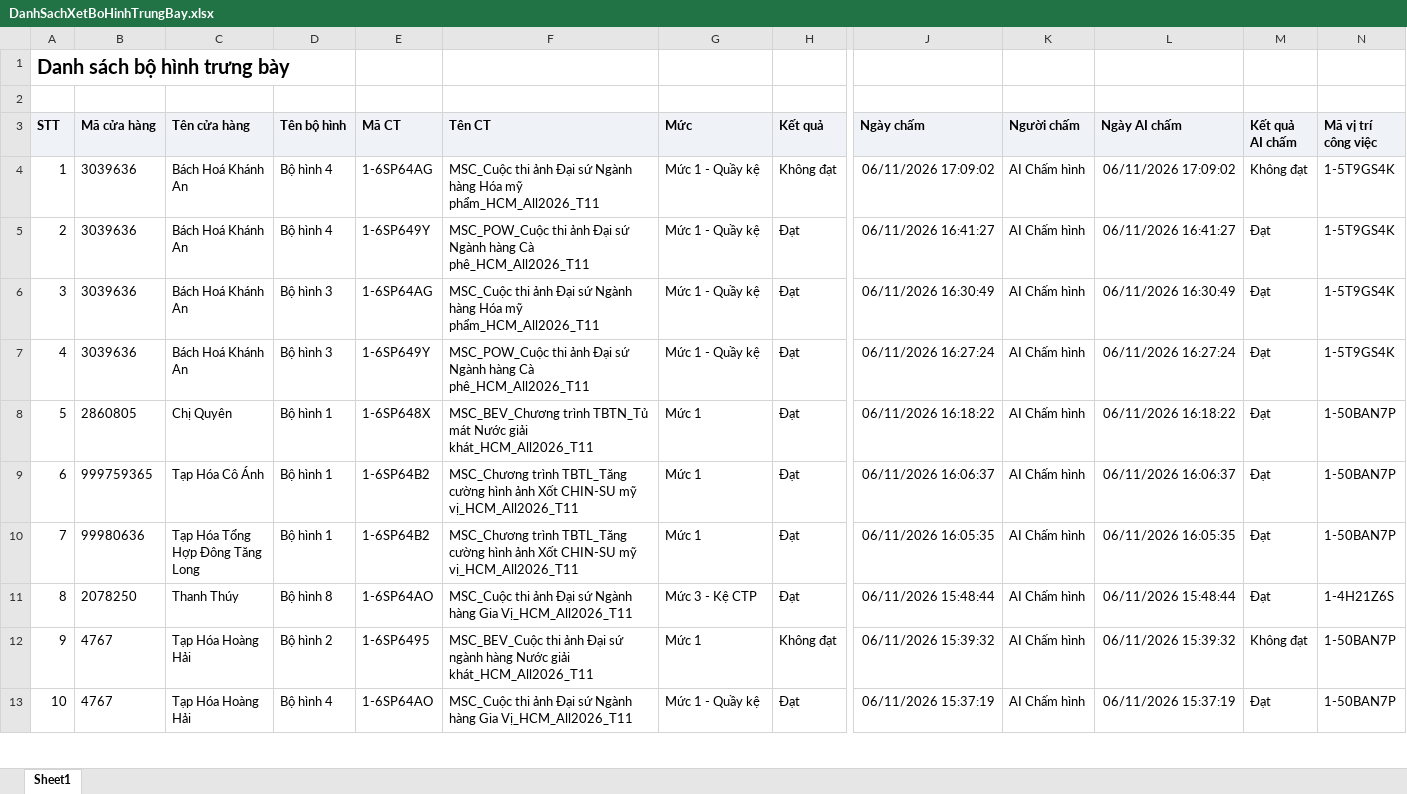
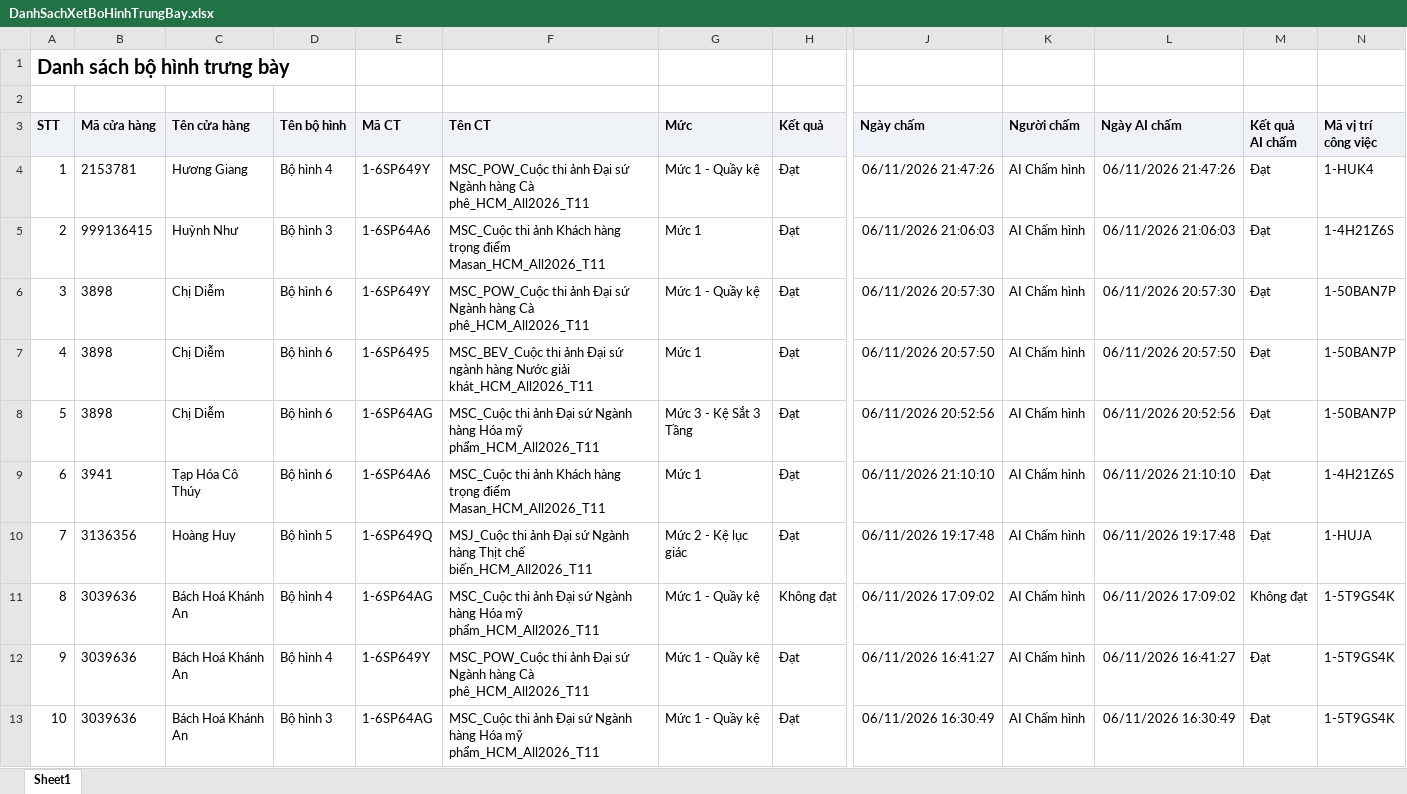
Before and after one commit to Tantt2026/Vyntt_Dashboard, an Excel workbook: data/Thang11/DanhSachXetBoHinhTrungBay.xlsx, sheet Sheet1, drawn as a sheet; only a part is shown, gaps mark what is left out; the shorter side is filled out with more unchanged rows; values as stored, in another font and other column widths than the file's, no borders; addresses are those after the commit; rows hold the shown columns only; the diff names each change by its address in the sheet, - before the commit and + after, or states it on an @@ line.

```diff
--- a/data/Thang11/DanhSachXetBoHinhTrungBay.xlsx (sheet Sheet1)
+++ b/data/Thang11/DanhSachXetBoHinhTrungBay.xlsx (sheet Sheet1)
+row 4: 1 | 2153781 | Hương Giang | Bộ hình 4 | 1-6SP649Y | MSC_POW_Cuộc thi ảnh Đại sứ Ngành hàng Cà phê_HCM_All2026_T11 | Mức 1 - Quầy kệ | Đạt | 06/11/2026 21:47:26 | AI Chấm hình | 06/11/2026 21:47:26 | Đạt | 1-HUK4
+row 5: 2 | 999136415 | Huỳnh Như | Bộ hình 3 | 1-6SP64A6 | MSC_Cuộc thi ảnh Khách hàng trọng điểm Masan_HCM_All2026_T11 | Mức 1 | Đạt | 06/11/2026 21:06:03 | AI Chấm hình | 06/11/2026 21:06:03 | Đạt | 1-4H21Z6S
+row 6: 3 | 3898 | Chị Diễm | Bộ hình 6 | 1-6SP649Y | MSC_POW_Cuộc thi ảnh Đại sứ Ngành hàng Cà phê_HCM_All2026_T11 | Mức 1 - Quầy kệ | Đạt | 06/11/2026 20:57:30 | AI Chấm hình | 06/11/2026 20:57:30 | Đạt | 1-50BAN7P
+row 7: 4 | 3898 | Chị Diễm | Bộ hình 6 | 1-6SP6495 | MSC_BEV_Cuộc thi ảnh Đại sứ ngành hàng Nước giải khát_HCM_All2026_T11 | Mức 1 | Đạt | 06/11/2026 20:57:50 | AI Chấm hình | 06/11/2026 20:57:50 | Đạt | 1-50BAN7P
+row 8: 5 | 3898 | Chị Diễm | Bộ hình 6 | 1-6SP64AG | MSC_Cuộc thi ảnh Đại sứ Ngành hàng Hóa mỹ phẩm_HCM_All2026_T11 | Mức 3 - Kệ Sắt 3 Tầng | Đạt | 06/11/2026 20:52:56 | AI Chấm hình | 06/11/2026 20:52:56 | Đạt | 1-50BAN7P
+row 9: 6 | 3941 | Tạp Hóa Cô Thúy | Bộ hình 6 | 1-6SP64A6 | MSC_Cuộc thi ảnh Khách hàng trọng điểm Masan_HCM_All2026_T11 | Mức 1 | Đạt | 06/11/2026 21:10:10 | AI Chấm hình | 06/11/2026 21:10:10 | Đạt | 1-4H21Z6S
+row 10: 7 | 3136356 | Hoàng Huy | Bộ hình 5 | 1-6SP649Q | MSJ_Cuộc thi ảnh Đại sứ Ngành hàng Thịt chế biến_HCM_All2026_T11 | Mức 2 - Kệ lục giác | Đạt | 06/11/2026 19:17:48 | AI Chấm hình | 06/11/2026 19:17:48 | Đạt | 1-HUJA
@@ column A (STT) renumbered from row 11 down @@
```
Also changed, not shown: data/Thang11/DANH_SACH_KET_QUA_CUA_HANG_THAM_GIA_CHUONG_TRINH.xlsx, data/Thang11/DanhSachChiTietDonHang.xlsx, 1 other file.
